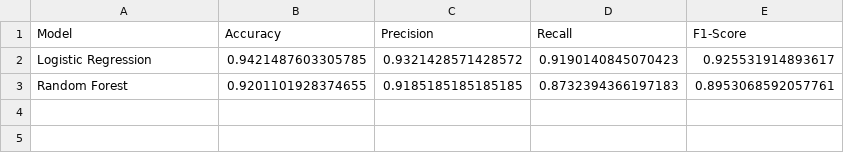
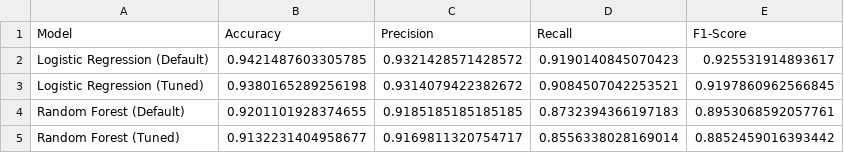
Before and after one commit to rizkyzeinadam/graduation-prediction, a CSV file: hasil_evaluasi.csv, drawn as a sheet.

```diff
--- a/hasil_evaluasi.csv
+++ b/hasil_evaluasi.csv
@@ -1,3 +1,5 @@
 Model,Accuracy,Precision,Recall,F1-Score
-Logistic Regression,0.9421487603305785,0.9321428571428572,0.9190140845070423,0.925531914893617
-Random Forest,0.9201101928374655,0.9185185185185185,0.8732394366197183,0.8953068592057761
+Logistic Regression (Default),0.9421487603305785,0.9321428571428572,0.9190140845070423,0.925531914893617
+Logistic Regression (Tuned),0.9380165289256198,0.9314079422382672,0.9084507042253521,0.9197860962566845
+Random Forest (Default),0.9201101928374655,0.9185185185185185,0.8732394366197183,0.8953068592057761
+Random Forest (Tuned),0.9132231404958677,0.9169811320754717,0.8556338028169014,0.8852459016393442
```
Also changed, not shown: 7 other files.
